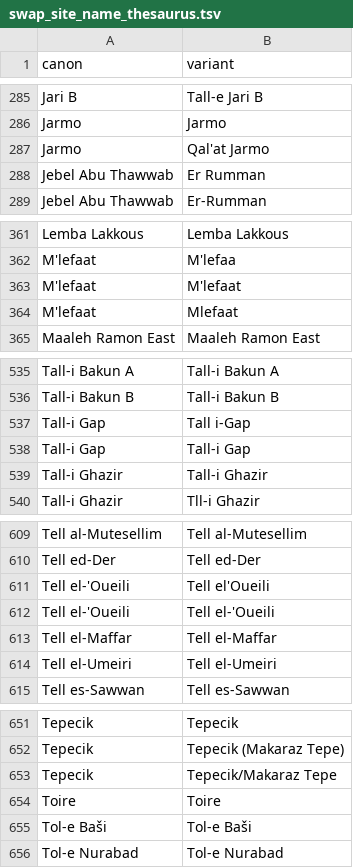
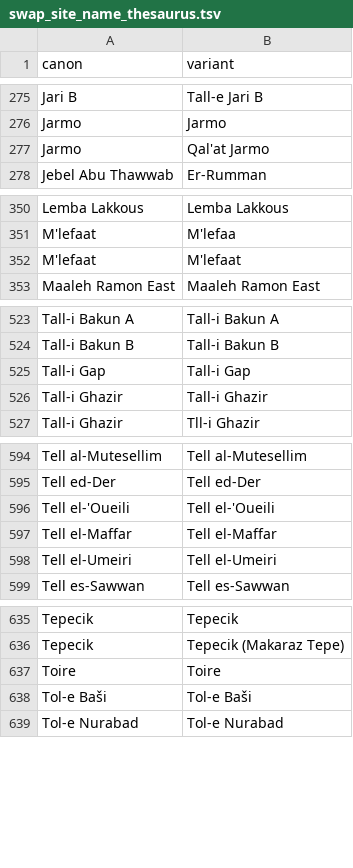
Before and after one commit to joeroe/swapdata, a TSV file: data-raw/swap_site_name_thesaurus.tsv, drawn as a sheet; only a part is shown, gaps mark what is left out; the diff covers the shown part only.

```diff
--- a/data-raw/swap_site_name_thesaurus.tsv
+++ b/data-raw/swap_site_name_thesaurus.tsv
@@ -287,3 +277,2 @@ Jarmo	Jarmo
 Jarmo	Qal'at Jarmo
-Jebel Abu Thawwab	Er Rumman
 Jebel Abu Thawwab	Er-Rumman
@@ -363,3 +352,2 @@ M'lefaat	M'lefaa
 M'lefaat	M'lefaat
-M'lefaat	Mlefaat
 Maaleh Ramon East	Maaleh Ramon East
@@ -536,3 +524,2 @@ Tall-i Bakun A	Tall-i Bakun A
 Tall-i Bakun B	Tall-i Bakun B
-Tall-i Gap	Tall i-Gap
 Tall-i Gap	Tall-i Gap
@@ -610,3 +595,2 @@ Tell al-Mutesellim	Tell al-Mutesellim
 Tell ed-Der	Tell ed-Der
-Tell el-'Oueili	Tell el'Oueili
 Tell el-'Oueili	Tell el-'Oueili
@@ -652,3 +636,2 @@ Tepecik	Tepecik
 Tepecik	Tepecik (Makaraz Tepe)
-Tepecik	Tepecik/Makaraz Tepe
 Toire	Toire
```
Also changed, not shown: 1 added row, 16 removed rows and 1 edited cell elsewhere in this file, 3 other files.
